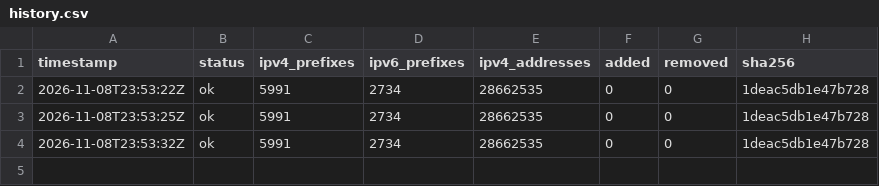
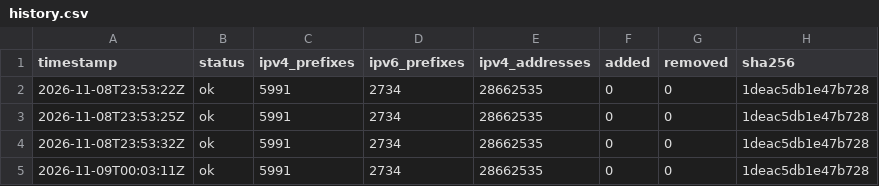
Before and after one commit to lucorellana1337/cloud-ip-ranges-infra, a CSV file: data/github/history.csv, drawn as a sheet; the diff names each change by its address in the sheet, - before the commit and + after, or states it on an @@ line.

Commit message:
data(github): snapshot 2026-11-09

```diff
--- a/data/github/history.csv
+++ b/data/github/history.csv
+row 5: 2026-11-09T00:03:11Z | ok | 5991 | 2734 | 28662535 | 0 | 0 | 1deac5db1e47b728
```
Also changed, not shown: 1 other file.
